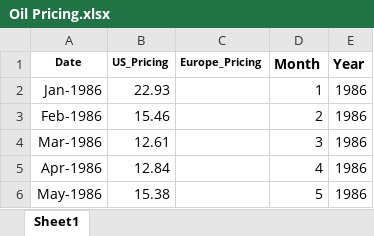
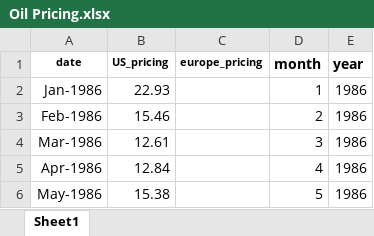
Before and after one commit to acstat231-f23/Blog-Internet_Explorers, an Excel workbook: data/Oil Pricing.xlsx, sheet Sheet1, drawn as a sheet; only a part is shown; values as stored, in another font and other column widths than the file's, no borders; removed rows and columns are numbered as before the commit, all else as after; the diff names each change by its address in the sheet, - before the commit and + after, or states it on an @@ line.

Commit message:
Oil Pricing and max visualization

```diff
--- a/data/Oil Pricing.xlsx (sheet Sheet1)
+++ b/data/Oil Pricing.xlsx (sheet Sheet1)
-row 1: Date | US_Pricing | Europe_Pricing | Month | Year
+row 1: date | US_pricing | europe_pricing | month | year
```
Also changed, not shown: 1 other file.
